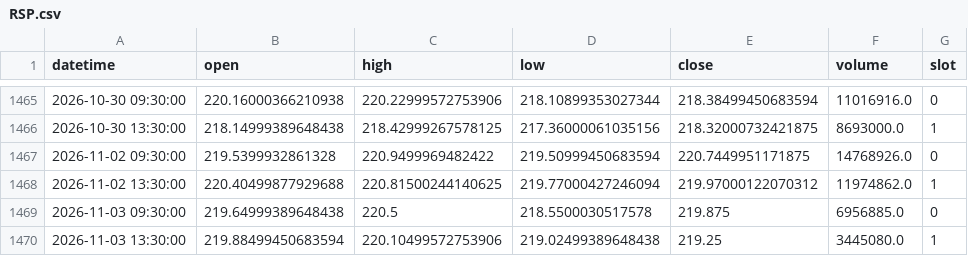
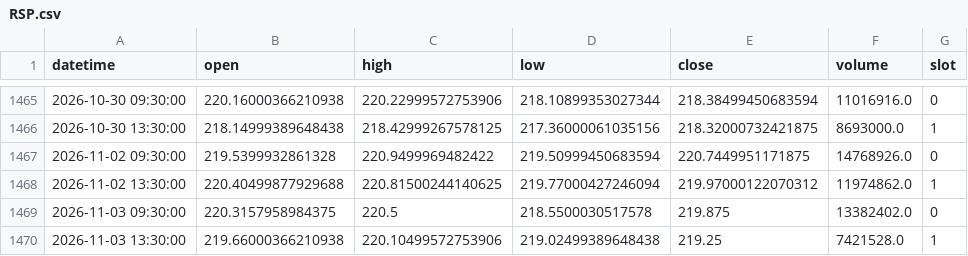
Before and after one commit to fairytrad888/ifi-lab, a CSV file: data/h4/RSP.csv, drawn as a sheet; only a part is shown, gaps mark what is left out.

```diff
--- a/data/h4/RSP.csv
+++ b/data/h4/RSP.csv
@@ -1468,3 +1468,3 @@ datetime,open,high,low,close,volume,slot
 2026-11-02 13:30:00,220.40499877929688,220.81500244140625,219.77000427246094,219.97000122070312,11974862.0,1
-2026-11-03 09:30:00,219.64999389648438,220.5,218.5500030517578,219.875,6956885.0,0
-2026-11-03 13:30:00,219.88499450683594,220.10499572753906,219.02499389648438,219.25,3445080.0,1
+2026-11-03 09:30:00,220.3157958984375,220.5,218.5500030517578,219.875,13382402.0,0
+2026-11-03 13:30:00,219.66000366210938,220.10499572753906,219.02499389648438,219.25,7421528.0,1
```
Also changed, not shown: data/earnings/BKNG.csv, data/earnings/MSFT.csv, 14 other files.
